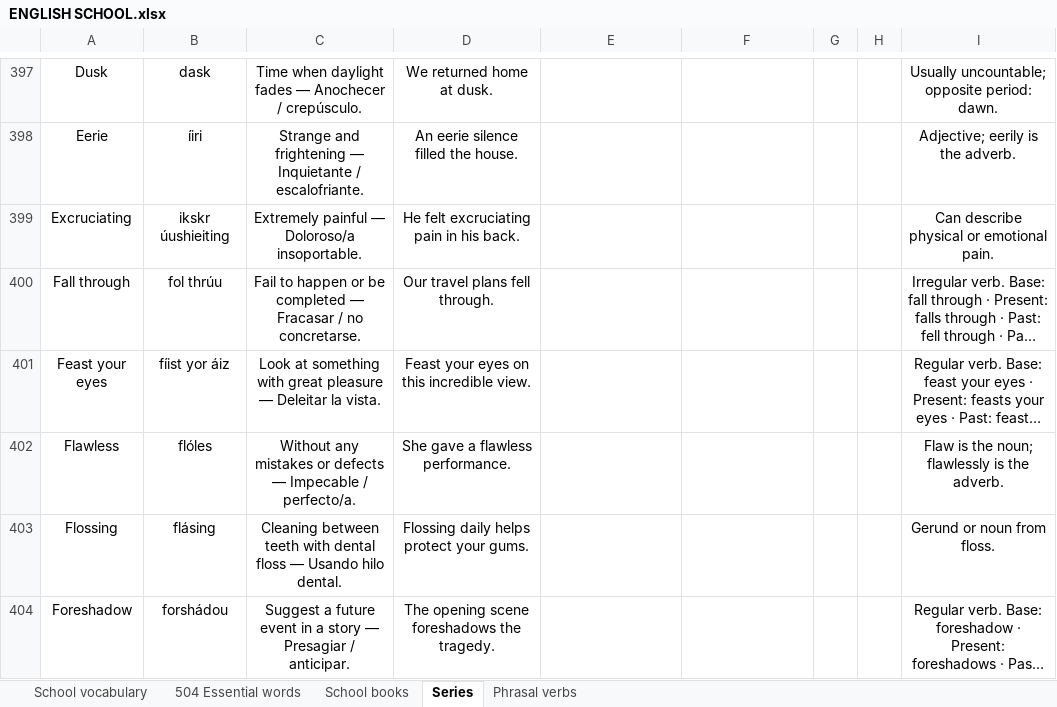
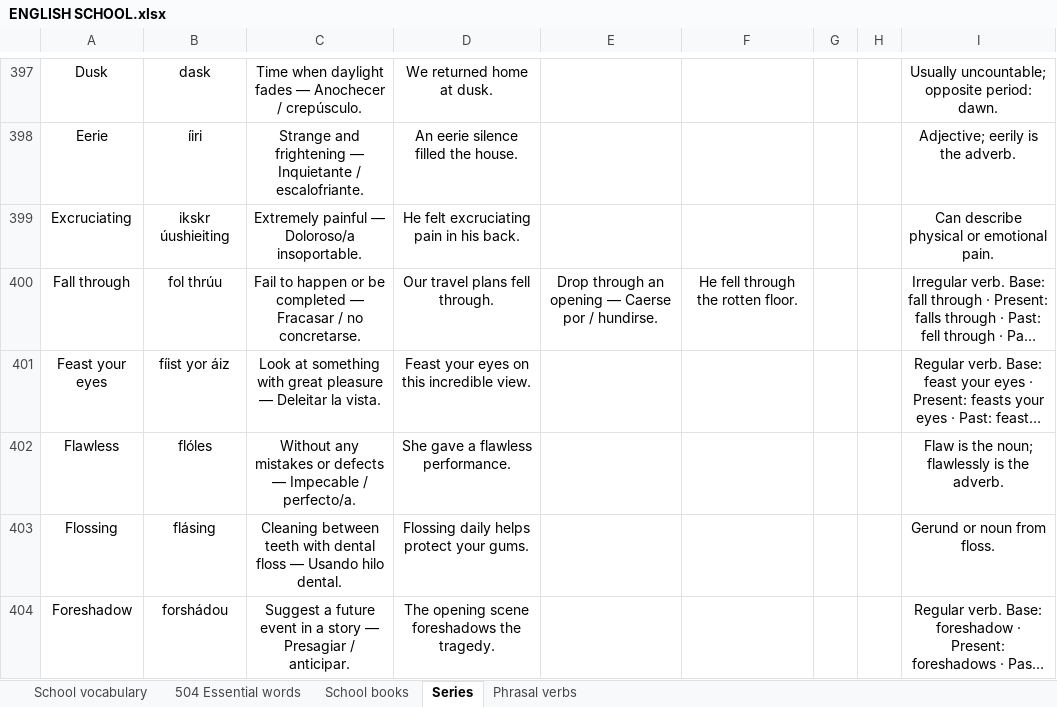
Before and after one commit to ESEMILALO/ENGLISH-APP-, an Excel workbook: ENGLISH SCHOOL.xlsx, sheet Series, drawn as a sheet; only a part is shown, gaps mark what is left out; long unchanged cells end in …; values as stored, in another font and other column widths than the file's, no borders; the diff covers the shown part only; the diff names each change by its address in the sheet, - before the commit and + after, or states it on an @@ line.

```diff
--- a/ENGLISH SCHOOL.xlsx (sheet Series)
+++ b/ENGLISH SCHOOL.xlsx (sheet Series)
-E400: (empty)
+E400: Drop through an opening — Caerse por / hundirse.
-F400: (empty)
+F400: He fell through the rotten floor.
```
Also changed, not shown: 30 edited cells elsewhere in this sheet, sheet School vocabulary, sheet Phrasal verbs, sheet 504 Essential words, 10 other files.
